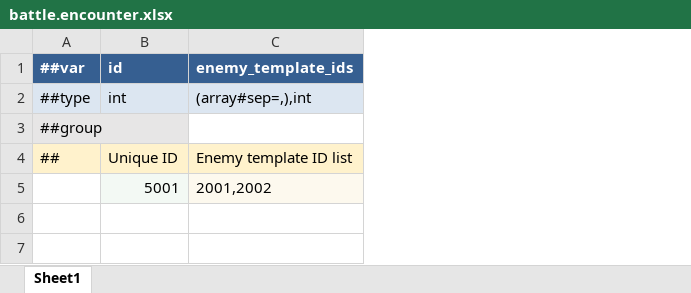
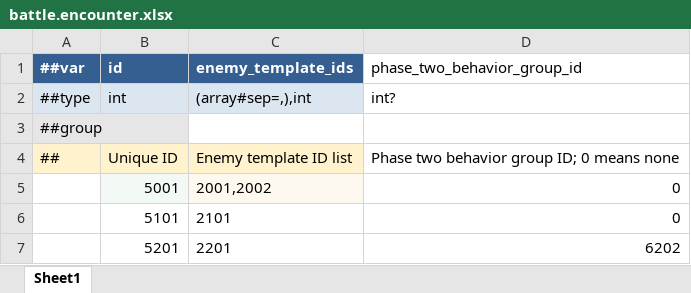
Before and after one commit to Counull/TinySpire, an Excel workbook: DataTables/Datas/battle.encounter.xlsx, sheet Sheet1, drawn as a sheet; values as stored, in another font and other column widths than the file's, no borders; the diff names each change by its address in the sheet, - before the commit and + after, or states it on an @@ line.

```diff
--- a/DataTables/Datas/battle.encounter.xlsx (sheet Sheet1)
+++ b/DataTables/Datas/battle.encounter.xlsx (sheet Sheet1)
+column D (phase_two_behavior_group_id), rows 2-5: int? |  | Phase two behavior group ID; 0 means none | 0
+row 6:  | 5101 | 2101 | 0
+row 7:  | 5201 | 2201 | 6202
```
Also changed, not shown: DataTables/Datas/battle.enemy.xlsx, DataTables/Datas/battle.enemy_behavior.xlsx, 51 other files.
